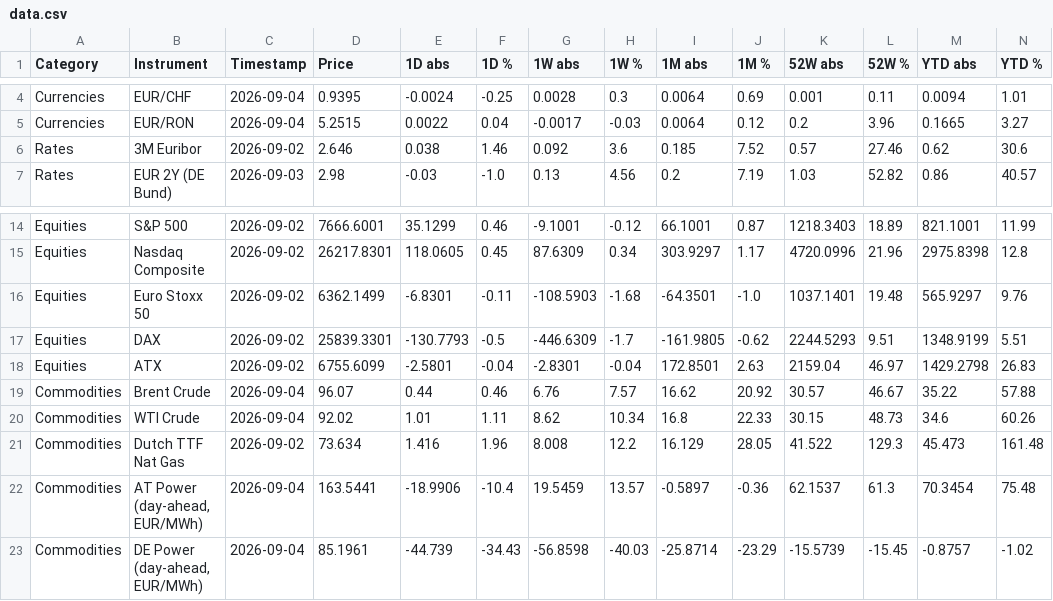
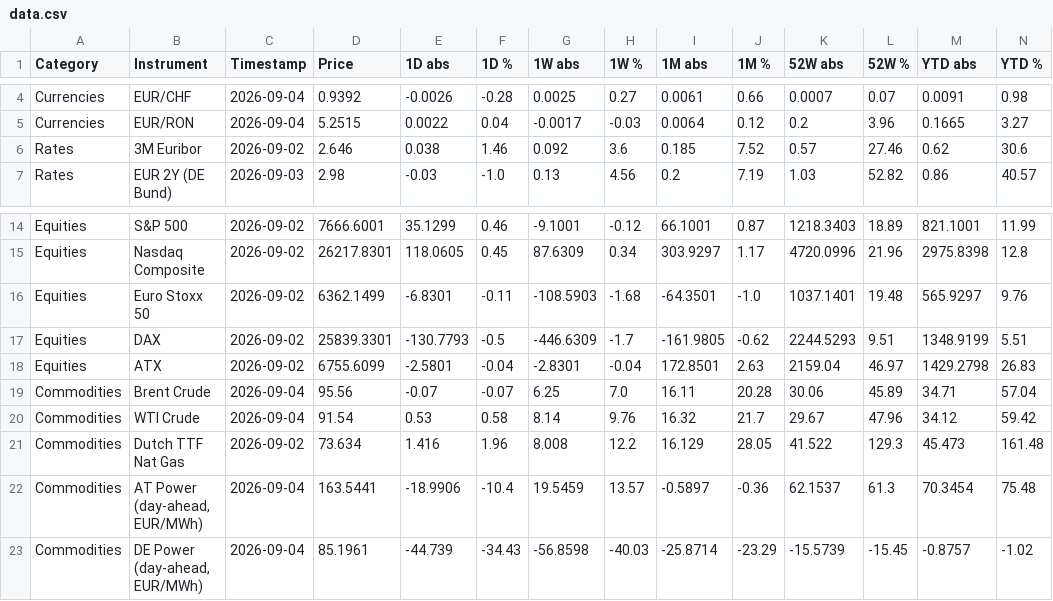
Before and after one commit to FloKlinge/finance-dashboard, a CSV file: data.csv, drawn as a sheet; only a part is shown, gaps mark what is left out; the diff covers the shown part only; the diff names each change by its address in the sheet, - before the commit and + after, or states it on an @@ line.

```diff
--- a/data.csv
+++ b/data.csv
-D4 (Price): 0.9395
+D4 (Price): 0.9392
-E4 (1D abs): -0.0024
+E4 (1D abs): -0.0026
-F4 (1D %): -0.25
+F4 (1D %): -0.28
-G4 (1W abs): 0.0028
+G4 (1W abs): 0.0025
-H4 (1W %): 0.3
+H4 (1W %): 0.27
-I4 (1M abs): 0.0064
+I4 (1M abs): 0.0061
-J4 (1M %): 0.69
+J4 (1M %): 0.66
-K4 (52W abs): 0.001
+K4 (52W abs): 0.0007
-L4 (52W %): 0.11
+L4 (52W %): 0.07
-M4 (YTD abs): 0.0094
+M4 (YTD abs): 0.0091
-N4 (YTD %): 1.01
+N4 (YTD %): 0.98
-D19 (Price): 96.07
+D19 (Price): 95.56
-E19 (1D abs): 0.44
+E19 (1D abs): -0.07
-F19 (1D %): 0.46
+F19 (1D %): -0.07
-G19 (1W abs): 6.76
+G19 (1W abs): 6.25
-H19 (1W %): 7.57
+H19 (1W %): 7.0
-I19 (1M abs): 16.62
+I19 (1M abs): 16.11
-J19 (1M %): 20.92
+J19 (1M %): 20.28
-K19 (52W abs): 30.57
+K19 (52W abs): 30.06
-L19 (52W %): 46.67
+L19 (52W %): 45.89
-M19 (YTD abs): 35.22
+M19 (YTD abs): 34.71
-N19 (YTD %): 57.88
+N19 (YTD %): 57.04
-D20 (Price): 92.02
+D20 (Price): 91.54
-E20 (1D abs): 1.01
+E20 (1D abs): 0.53
-F20 (1D %): 1.11
+F20 (1D %): 0.58
-G20 (1W abs): 8.62
+G20 (1W abs): 8.14
-H20 (1W %): 10.34
+H20 (1W %): 9.76
-I20 (1M abs): 16.8
+I20 (1M abs): 16.32
-J20 (1M %): 22.33
+J20 (1M %): 21.7
-K20 (52W abs): 30.15
+K20 (52W abs): 29.67
-L20 (52W %): 48.73
+L20 (52W %): 47.96
-M20 (YTD abs): 34.6
+M20 (YTD abs): 34.12
-N20 (YTD %): 60.26
+N20 (YTD %): 59.42
```
Also changed, not shown: 33 edited cells elsewhere in this file, 1 other file.
